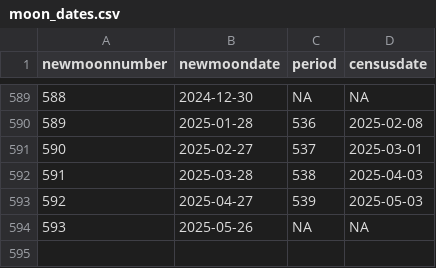
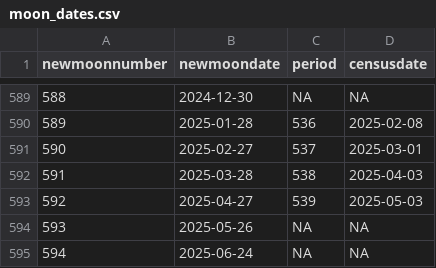
Before and after one commit to weecology/PortalData, a CSV file: Rodents/moon_dates.csv, drawn as a sheet; only a part is shown, gaps mark what is left out.

```diff
--- a/Rodents/moon_dates.csv
+++ b/Rodents/moon_dates.csv
@@ -594 +594,2 @@
 593,2025-05-26,NA,NA
+594,2025-06-24,NA,NA
```
Also changed, not shown: NDVI/ndvi.csv, 1 other file.
